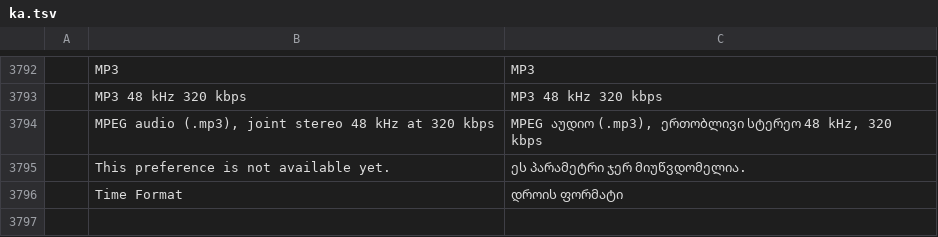
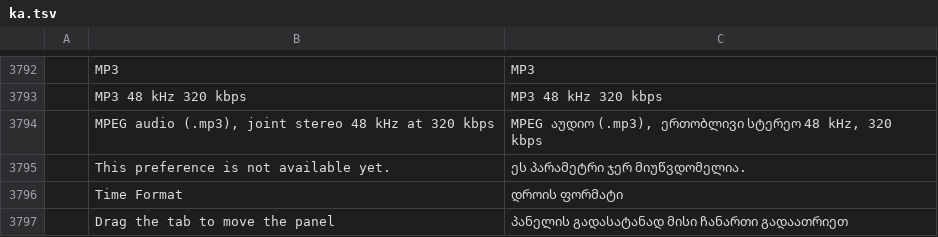
Before and after one commit to devius/filmcraft, a TSV file: crates/ui-egui/src/i18n/ka.tsv, drawn as a sheet; only a part is shown, gaps mark what is left out; the diff names each change by its address in the sheet, - before the commit and + after, or states it on an @@ line.

Commit message:
i18n(ka): dock panel move hint

```diff
--- a/crates/ui-egui/src/i18n/ka.tsv
+++ b/crates/ui-egui/src/i18n/ka.tsv
+row 3797:  | Drag the tab to move the panel | პანელის გადასატანად მისი ჩანართი გადაათრიეთ
```
